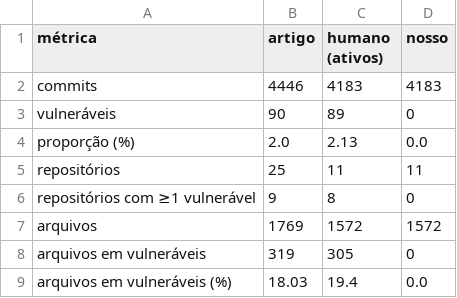
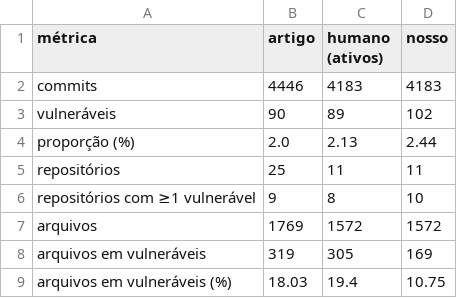
Before and after one commit to mateuskuritza/elixir_vuln_commits, a CSV file: out/match.csv, drawn as a sheet.

```diff
--- a/out/match.csv
+++ b/out/match.csv
@@ -2,8 +2,8 @@ métrica,artigo,humano (ativos),nosso
 commits,4446,4183,4183
-vulneráveis,90,89,0
-proporção (%),2.0,2.13,0.0
+vulneráveis,90,89,102
+proporção (%),2.0,2.13,2.44
 repositórios,25,11,11
-repositórios com ≥1 vulnerável,9,8,0
+repositórios com ≥1 vulnerável,9,8,10
 arquivos,1769,1572,1572
-arquivos em vulneráveis,319,305,0
-arquivos em vulneráveis (%),18.03,19.4,0.0
+arquivos em vulneráveis,319,305,169
+arquivos em vulneráveis (%),18.03,19.4,10.75
```
Also changed, not shown: out/agreement.csv, out/per_year.csv, 8 other files.
